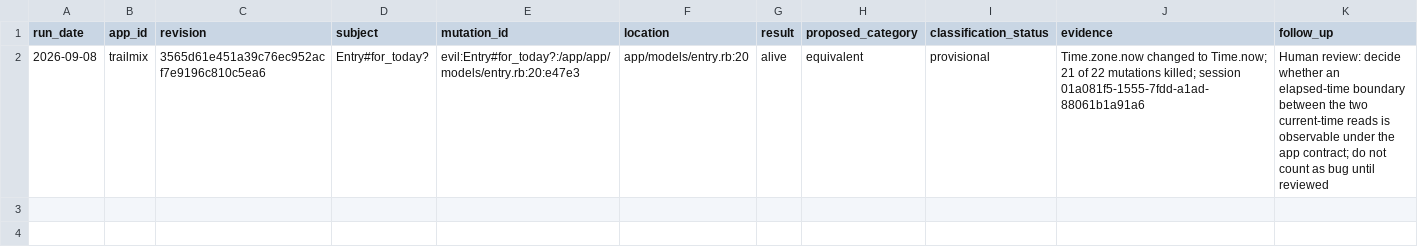
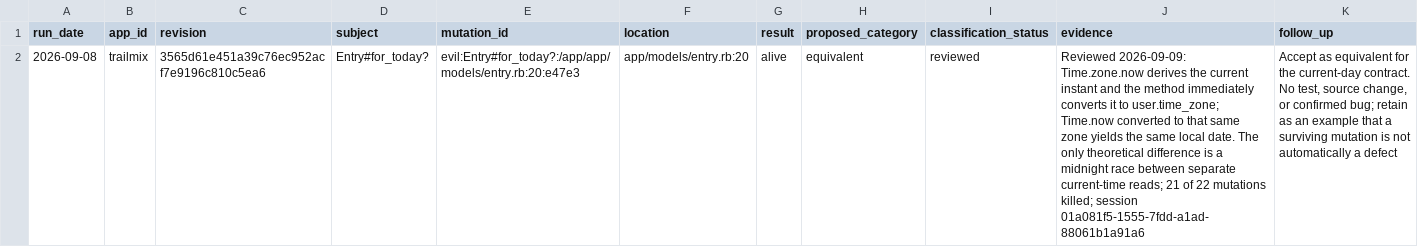
Before and after one commit to nazamoresco/mutation-testing-ruby, a CSV file: research/mutants.csv, drawn as a sheet; the diff names each change by its address in the sheet, - before the commit and + after, or states it on an @@ line.

Commit message:
Classify Trailmix surviving mutation

```diff
--- a/research/mutants.csv
+++ b/research/mutants.csv
-I2 (classification_status): provisional
+I2 (classification_status): reviewed
-J2 (evidence): Time.zone.now changed to Time.now; 21 of…
+J2 (evidence): Reviewed 2026-09-09: Time.zone.now derives the current instant and the method immediately converts it to user.time_zone; Time.now converted to that same zone yields the same local date. The only theoretical difference is a midnight race between separate current-time reads; 21 of…
-K2 (follow_up): Human review: decide whether an elapsed-time boundary between the two current-time reads is observable under the app contract; do not count as bug until reviewed
+K2 (follow_up): Accept as equivalent for the current-day contract. No test, source change, or confirmed bug; retain as an example that a surviving mutation is not automatically a defect
```
Also changed, not shown: 2 other files.
